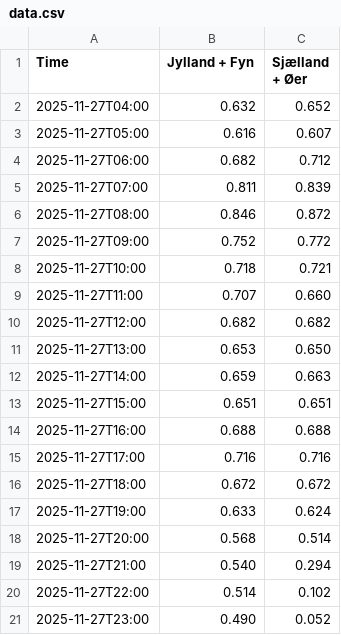
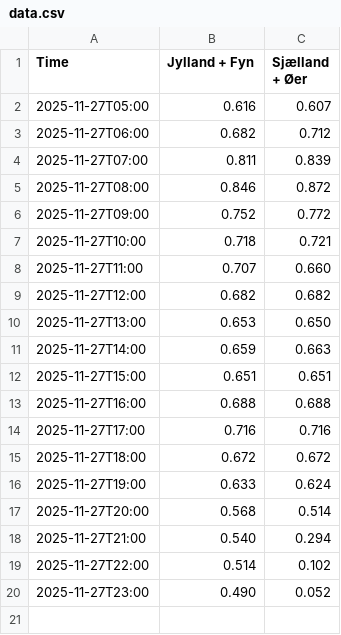
Before and after one commit to laehtv2/elpriser-chart, a CSV file: data.csv, drawn as a sheet.

```diff
--- a/data.csv
+++ b/data.csv
@@ -1,3 +1,2 @@
 Time,Jylland + Fyn,Sjælland + Øer
-2025-11-27T04:00,0.632,0.652
 2025-11-27T05:00,0.616,0.607
```
